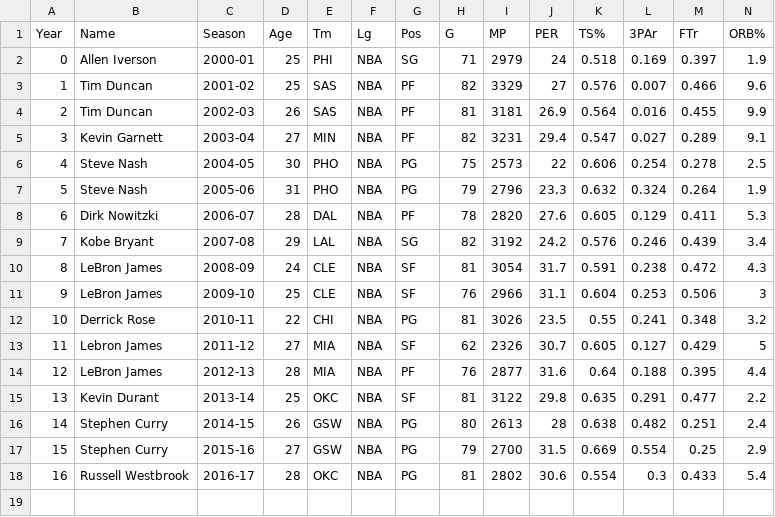
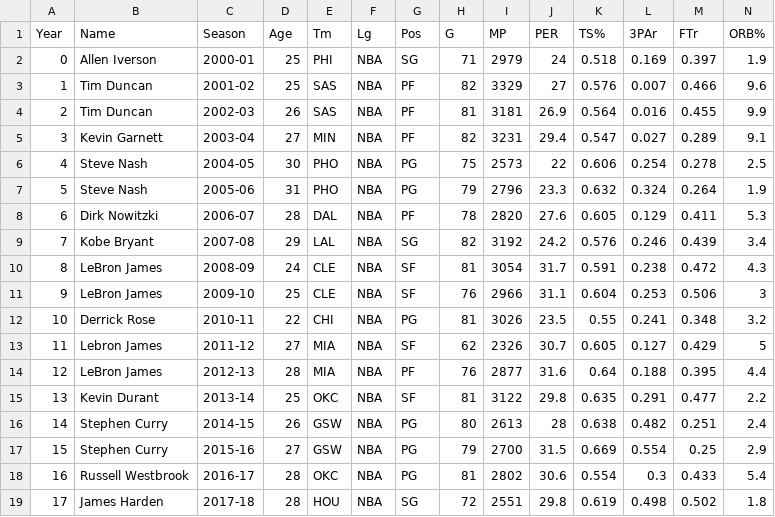
Before and after one commit to sidharthrajaram/mvp-predict, a CSV file: data/mvps.csv, drawn as a sheet; only a part is shown; rows hold the shown columns only; the diff names each change by its address in the sheet, - before the commit and + after, or states it on an @@ line.

```diff
--- a/data/mvps.csv
+++ b/data/mvps.csv
+row 19: 17 | James Harden | 2017-18 | 28 | HOU | NBA | SG | 72 | 2551 | 29.8 | 0.619 | 0.498 | 0.502 | 1.8
```
Also changed, not shown: 1 other file.
